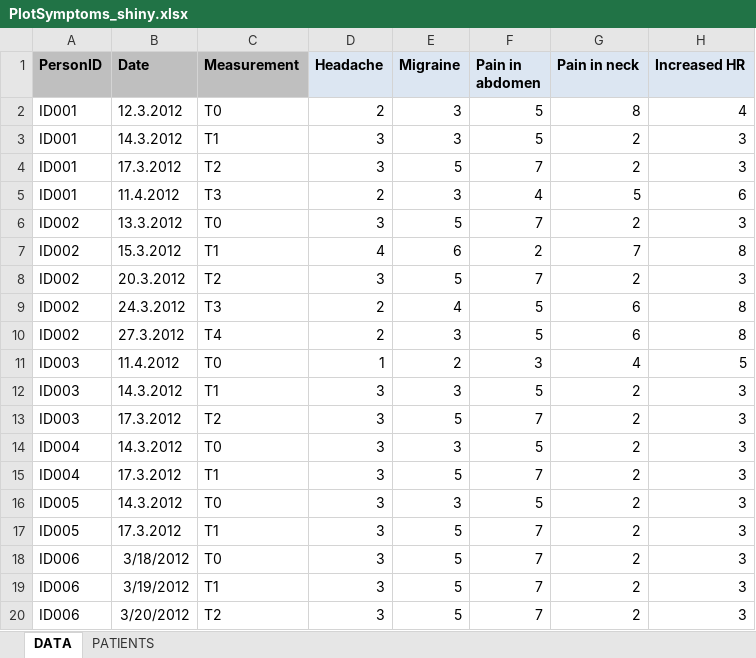
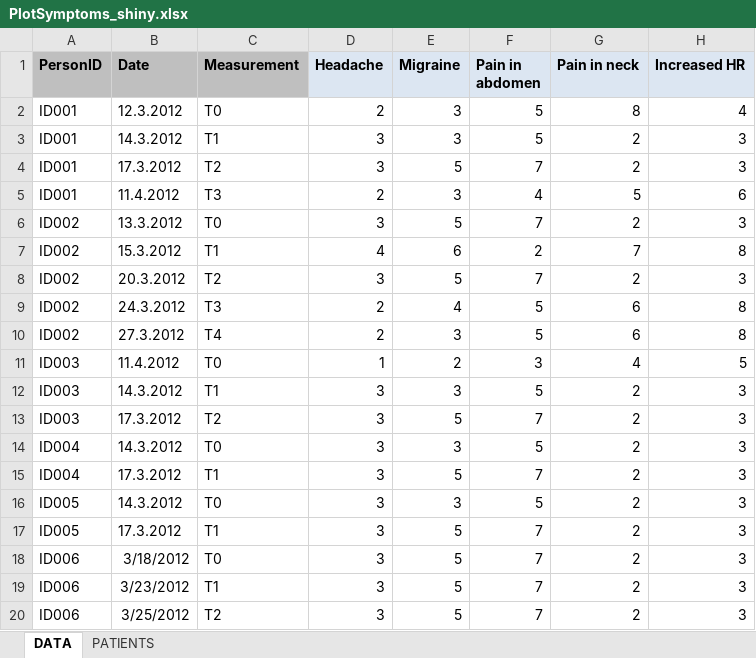
Before and after one commit to crtahlin/medplot, an Excel workbook: inst/extdata/PlotSymptoms_shiny.xlsx, sheet DATA, drawn as a sheet; only a part is shown; values as stored, in another font and other column widths than the file's, no borders; the diff names each change by its address in the sheet, - before the commit and + after, or states it on an @@ line.

Commit message:
Template fix column type.

```diff
--- a/inst/extdata/PlotSymptoms_shiny.xlsx (sheet DATA)
+++ b/inst/extdata/PlotSymptoms_shiny.xlsx (sheet DATA)
-B19 (Date): 3/19/2012
+B19 (Date): 3/23/2012
-B20 (Date): 3/20/2012
+B20 (Date): 3/25/2012
```
